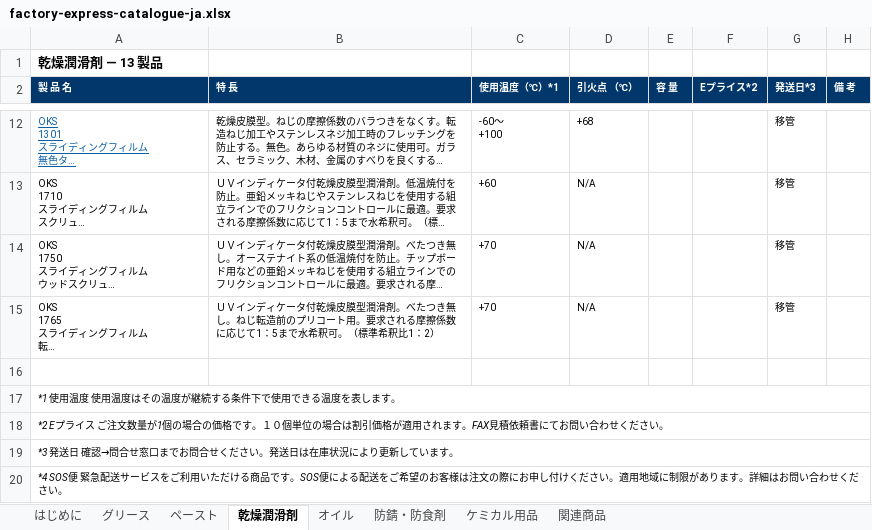
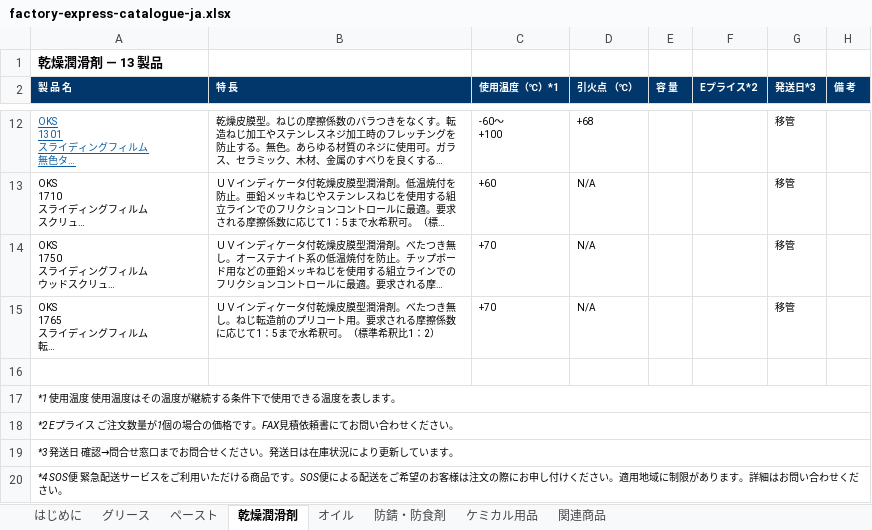
Before and after one commit to Modal4125/Oilkey_Website, an Excel workbook: public/downloads/factory-express-catalogue-ja.xlsx, sheet 乾燥潤滑剤, drawn as a sheet; only a part is shown, gaps mark what is left out; long unchanged cells end in …; values as stored, in another font and other column widths than the file's, no borders; the diff names each change by its address in the sheet, - before the commit and + after, or states it on an @@ line.

```diff
--- a/public/downloads/factory-express-catalogue-ja.xlsx (sheet 乾燥潤滑剤)
+++ b/public/downloads/factory-express-catalogue-ja.xlsx (sheet 乾燥潤滑剤)
-A18 (製 品 名): …格です。１０個単位の場合は割引価格が適用されます。FAX見積依…
+A18 (製 品 名): …格です。FAX見積依…
```
Also changed, not shown: sheet 関連商品, sheet はじめに, sheet 防錆・防食剤, sheet ケミカル用品, sheet オイル, sheet ペースト, 1 more sheet, public/downloads/factory-express-catalogue-en.xlsx, 15 other files.
